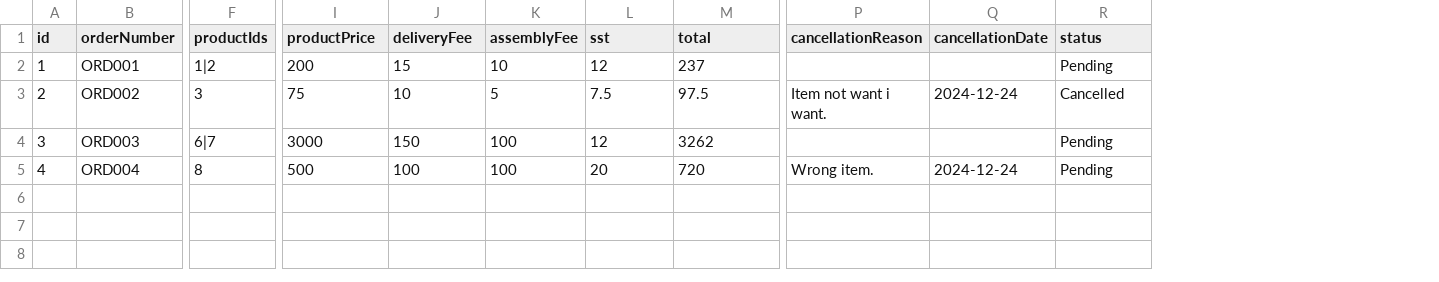
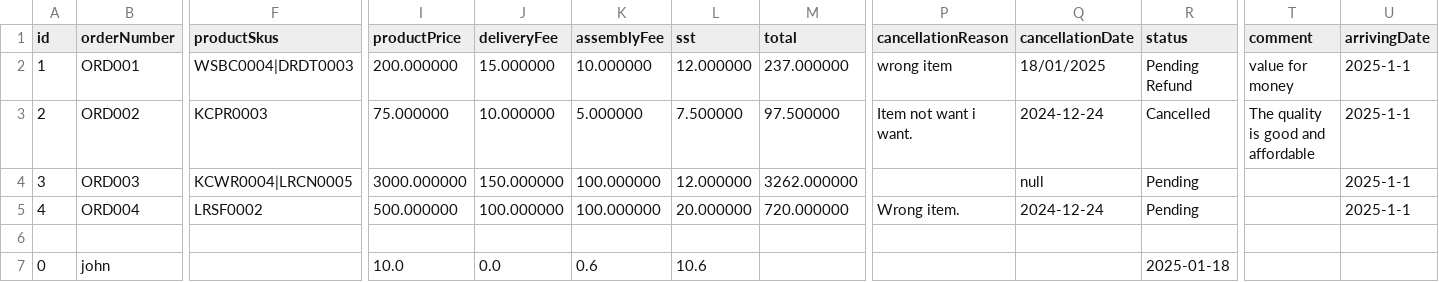
Before and after one commit to Ernest0403/CAT201-Project, a CSV file: src/main/webapp/Database/order.csv, drawn as a sheet; only a part is shown, gaps mark what is left out; removed rows and columns are numbered as before the commit, all else as after; rows hold the shown columns only; the diff names each change by its address in the sheet, - before the commit and + after, or states it on an @@ line.

Commit message:
done user order backend

```diff
--- a/src/main/webapp/Database/order.csv
+++ b/src/main/webapp/Database/order.csv
-column F (productIds), rows 2-5: 1|2 | 3 | 6|7 | 8
+column F (productSkus), rows 2-5: WSBC0004|DRDT0003 | KCPR0003 | KCWR0004|LRCN0005 | LRSF0002
+column T (comment), rows 2-3: value for money | The quality is good and affordable
+column U (arrivingDate), rows 2-5: all 2025-1-1
-I2 (productPrice): 200
+I2 (productPrice): 200.000000
-J2 (deliveryFee): 15
+J2 (deliveryFee): 15.000000
-K2 (assemblyFee): 10
+K2 (assemblyFee): 10.000000
-L2 (sst): 12
+L2 (sst): 12.000000
-M2 (total): 237
+M2 (total): 237.000000
-P2 (cancellationReason): (empty)
+P2 (cancellationReason): wrong item
-Q2 (cancellationDate): (empty)
+Q2 (cancellationDate): 18/01/2025
-R2 (status): Pending
+R2 (status): Pending Refund
-I3 (productPrice): 75
+I3 (productPrice): 75.000000
-J3 (deliveryFee): 10
+J3 (deliveryFee): 10.000000
-K3 (assemblyFee): 5
+K3 (assemblyFee): 5.000000
-L3 (sst): 7.5
+L3 (sst): 7.500000
-M3 (total): 97.5
+M3 (total): 97.500000
-I4 (productPrice): 3000
+I4 (productPrice): 3000.000000
-J4 (deliveryFee): 150
+J4 (deliveryFee): 150.000000
-K4:K5 (assemblyFee): 100
+K4:K5 (assemblyFee): 100.000000
-L4 (sst): 12
+L4 (sst): 12.000000
-M4 (total): 3262
+M4 (total): 3262.000000
-Q4 (cancellationDate): (empty)
+Q4 (cancellationDate): null
-I5 (productPrice): 500
+I5 (productPrice): 500.000000
-J5 (deliveryFee): 100
+J5 (deliveryFee): 100.000000
-L5 (sst): 20
+L5 (sst): 20.000000
-M5 (total): 720
+M5 (total): 720.000000
+row 6: (empty)
+row 7: 0 | john |  | 10.0 | 0.0 | 0.6 | 10.6 |  |  |  | 2025-01-18
```
Also changed, not shown: 3 other files.
